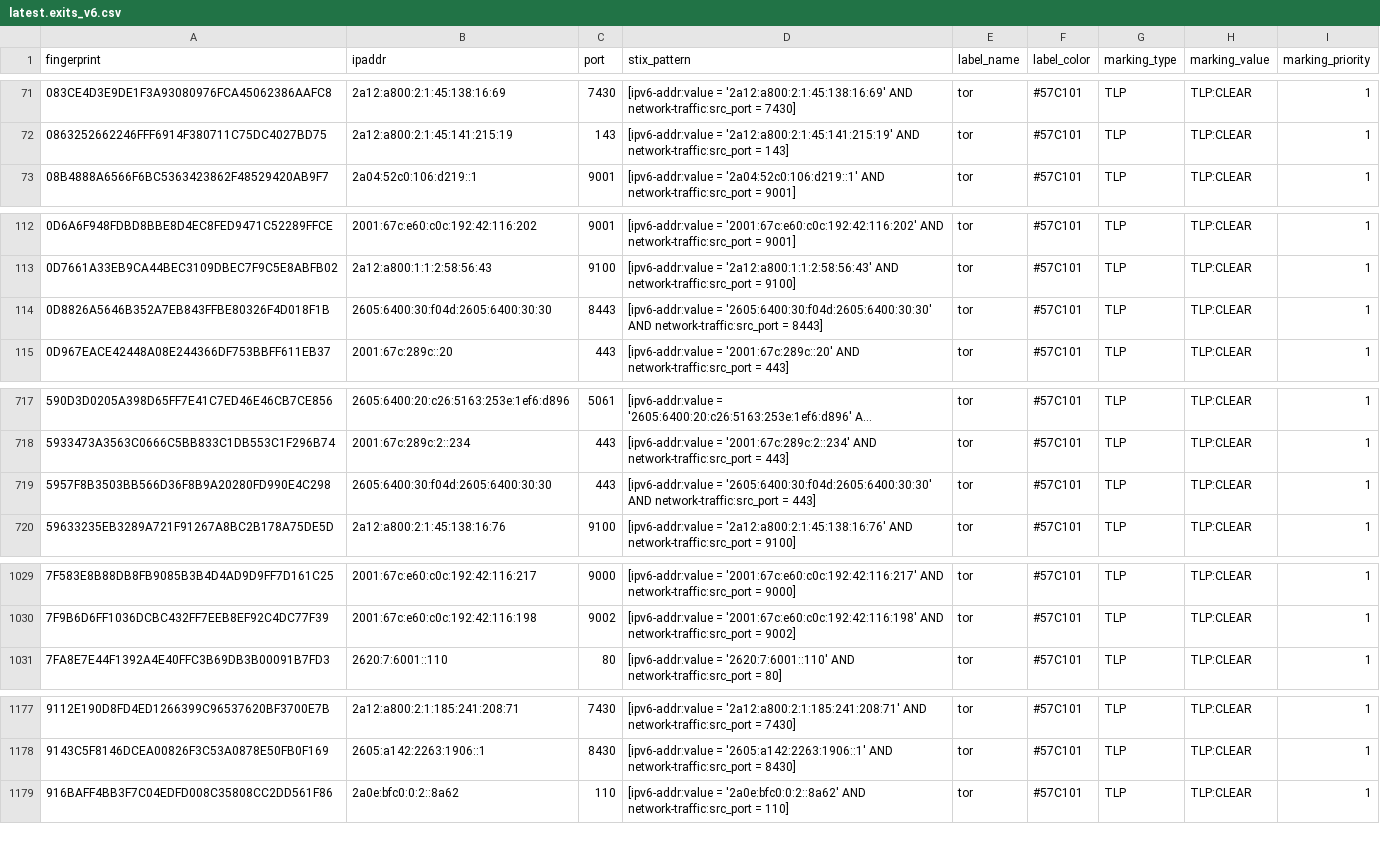
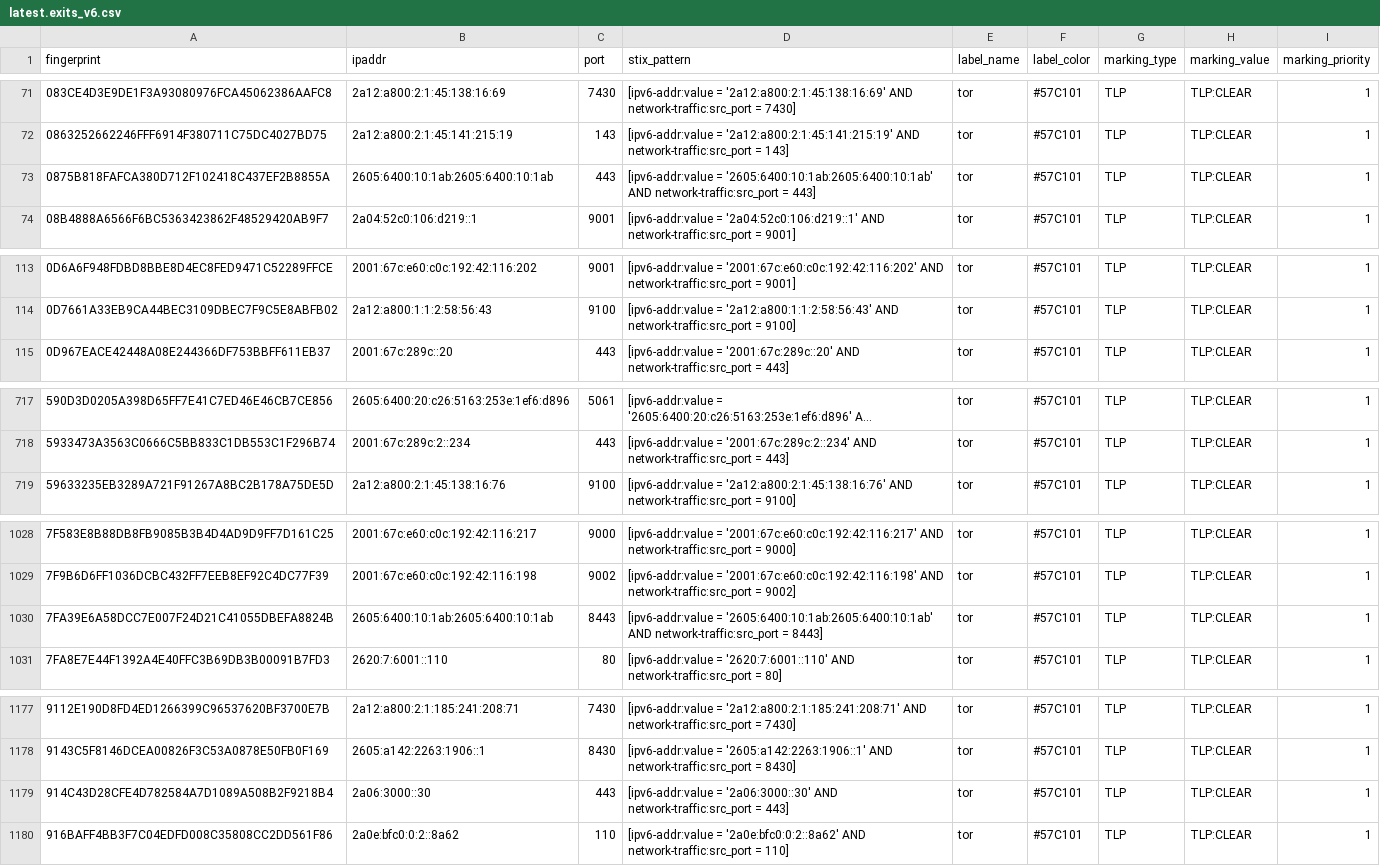
Before and after one commit to DreadFog/tor_csv_feed_opencti, a CSV file: latest.exits_v6.csv, drawn as a sheet; only a part is shown, gaps mark what is left out; long unchanged cells end in …; the diff covers the shown part only.

```diff
--- a/latest.exits_v6.csv
+++ b/latest.exits_v6.csv
@@ -72,2 +72,3 @@ fingerprint,ipaddr,port,stix_pattern,label_name,label_color,marking_type,marking
 0863252662246FFF6914F380711C75DC4027BD75,2a12:a800:2:1:45:141:215:19,143,[ipv6-addr:value = '2a12:a800:2:1:45:141:215:19' AND network-traffic:src_port = 143],tor,#57C101,TLP,TLP:CLEAR,1
+0875B818FAFCA380D712F102418C437EF2B8855A,2605:6400:10:1ab:2605:6400:10:1ab,443,[ipv6-addr:value = '2605:6400:10:1ab:2605:6400:10:1ab' AND network-traffic:src_port = 443],tor,#57C101,TLP,TLP:CLEAR,1
 08B4888A6566F6BC5363423862F48529420AB9F7,2a04:52c0:106:d219::1,9001,[ipv6-addr:value = '2a04:52c0:106:d219::1' AND network-traffic:src_port = 9001],tor,#57C101,TLP,TLP:CLEAR,1
@@ -113,3 +114,2 @@ fingerprint,ipaddr,port,stix_pattern,label_name,label_color,marking_type,marking
 0D7661A33EB9CA44BEC3109DBEC7F9C5E8ABFB02,2a12:a800:1:1:2:58:56:43,9100,[ipv6-addr:value = '2a12:a800:1:1:2:58:56:43' AND network-traffic:src_port = 9100],tor,#57C101,TLP,TLP:CLEAR,1
-0D8826A5646B352A7EB843FFBE80326F4D018F1B,2605:6400:30:f04d:2605:6400:30:30,8443,[ipv6-addr:value = '2605:6400:30:f04d:2605:6400:30:30' AND network-traffic:src_port = 8443],tor,#57C101,TLP,TLP:CLEAR,1
 0D967EACE42448A08E244366DF753BBFF611EB37,2001:67c:289c::20,443,[ipv6-addr:value = '2001:67c:289c::20' AND network-traffic:src_port = 443],tor,#57C101,TLP,TLP:CLEAR,1
@@ -718,3 +718,2 @@ fingerprint,ipaddr,port,stix_pattern,label_name,label_color,marking_type,marking
 5933473A3563C0666C5BB833C1DB553C1F296B74,2001:67c:289c:2::234,443,[ipv6-addr:value = '2001:67c:289c:2::234' AND network-traffic:src_port = 443],tor,#57C101,TLP,TLP:CLEAR,1
-5957F8B3503BB566D36F8B9A20280FD990E4C298,2605:6400:30:f04d:2605:6400:30:30,443,[ipv6-addr:value = '2605:6400:30:f04d:2605:6400:30:30' AND network-traffic:src_port = 443],tor,#57C101,TLP,TLP:CLEAR,1
 59633235EB3289A721F91267A8BC2B178A75DE5D,2a12:a800:2:1:45:138:16:76,9100,[ipv6-addr:value = '2a12:a800:2:1:45:138:16:76' AND network-traffic:src_port = 9100],tor,#57C101,TLP,TLP:CLEAR,1
@@ -1030,2 +1029,3 @@ fingerprint,ipaddr,port,stix_pattern,label_name,label_color,marking_type,marking
 7F9B6D6FF1036DCBC432FF7EEB8EF92C4DC77F39,2001:67c:e60:c0c:192:42:116:198,9002,[ipv6-addr:value = '2001:67c:e60:c0c:192:42:116:198' AND network-traffic:src_port = 9002],tor,#57C101,TLP,TLP:CLEAR,1
+7FA39E6A58DCC7E007F24D21C41055DBEFA8824B,2605:6400:10:1ab:2605:6400:10:1ab,8443,[ipv6-addr:value = '2605:6400:10:1ab:2605:6400:10:1ab' AND network-traffic:src_port = 8443],tor,#57C101,TLP,TLP:CLEAR,1
 7FA8E7E44F1392A4E40FFC3B69DB3B00091B7FD3,2620:7:6001::110,80,[ipv6-addr:value = '2620:7:6001::110' AND network-traffic:src_port = 80],tor,#57C101,TLP,TLP:CLEAR,1
@@ -1178,2 +1178,3 @@ fingerprint,ipaddr,port,stix_pattern,label_name,label_color,marking_type,marking
 9143C5F8146DCEA00826F3C53A0878E50FB0F169,2605:a142:2263:1906::1,8430,[ipv6-addr:value = '2605:a142:2263:1906::1' AND network-traffic:src_port = 8430],tor,#57C101,TLP,TLP:CLEAR,1
+914C43D28CFE4D782584A7D1089A508B2F9218B4,2a06:3000::30,443,[ipv6-addr:value = '2a06:3000::30' AND network-traffic:src_port = 443],tor,#57C101,TLP,TLP:CLEAR,1
 916BAFF4BB3F7C04EDFD008C35808CC2DD561F86,2a0e:bfc0:0:2::8a62,110,[ipv6-addr:value = '2a0e:bfc0:0:2::8a62' AND network-traffic:src_port = 110],tor,#57C101,TLP,TLP:CLEAR,1
```
Also changed, not shown: 1 removed row elsewhere in this file, latest.all_v6.csv, latest.exits_v4.csv, 3 other files.
